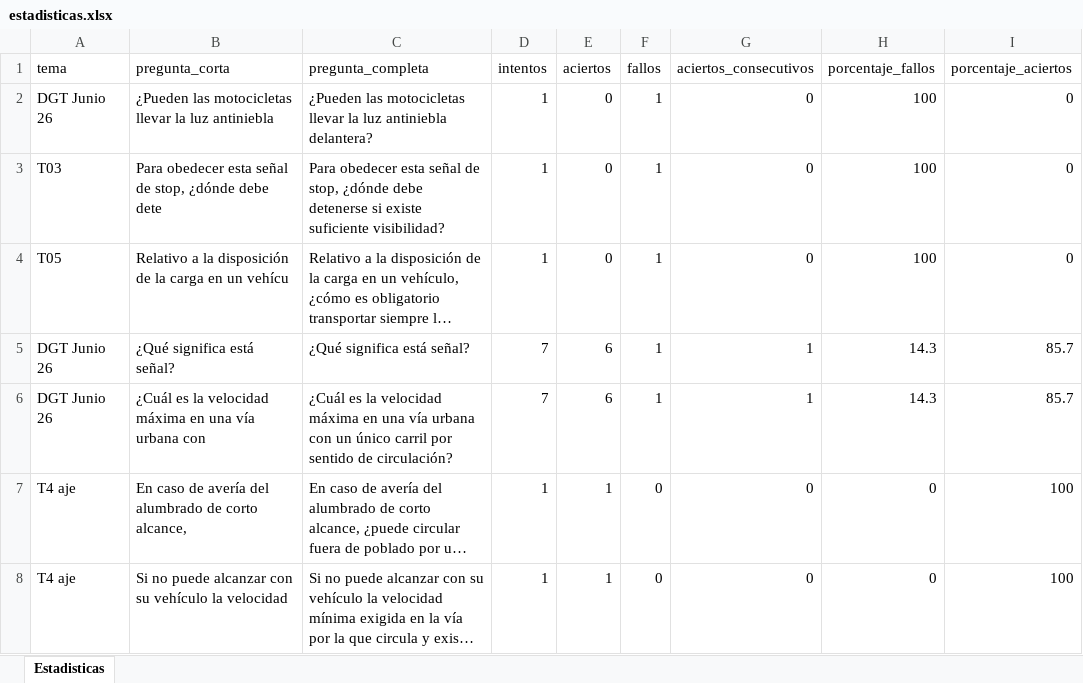
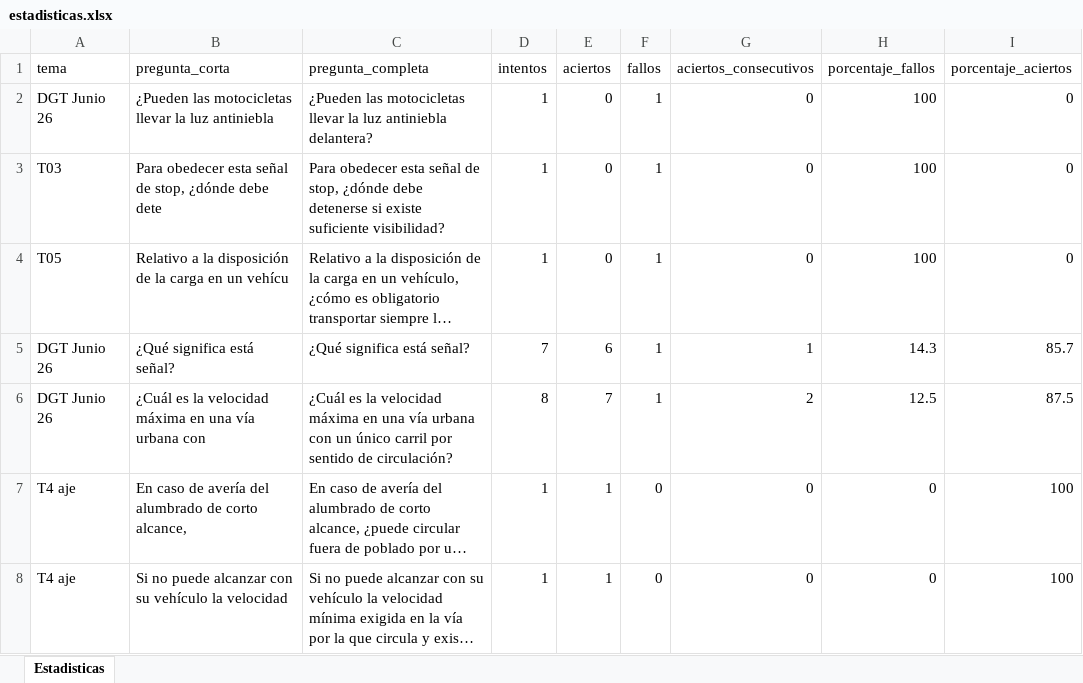
Before and after one commit to Yorchip/AUTOESCUELA, an Excel workbook: estadisticas.xlsx, sheet Estadisticas, drawn as a sheet; only a part is shown; long unchanged cells end in …; values as stored, in another font and other column widths than the file's, no borders; the diff names each change by its address in the sheet, - before the commit and + after, or states it on an @@ line.

Commit message:
📊 Actualización automática de estadísticas

```diff
--- a/estadisticas.xlsx (sheet Estadisticas)
+++ b/estadisticas.xlsx (sheet Estadisticas)
-D6 (intentos): 7
+D6 (intentos): 8
-E6 (aciertos): 6
+E6 (aciertos): 7
-G6 (aciertos_consecutivos): 1
+G6 (aciertos_consecutivos): 2
-H6 (porcentaje_fallos): 14.3
+H6 (porcentaje_fallos): 12.5
-I6 (porcentaje_aciertos): 85.7
+I6 (porcentaje_aciertos): 87.5
```
